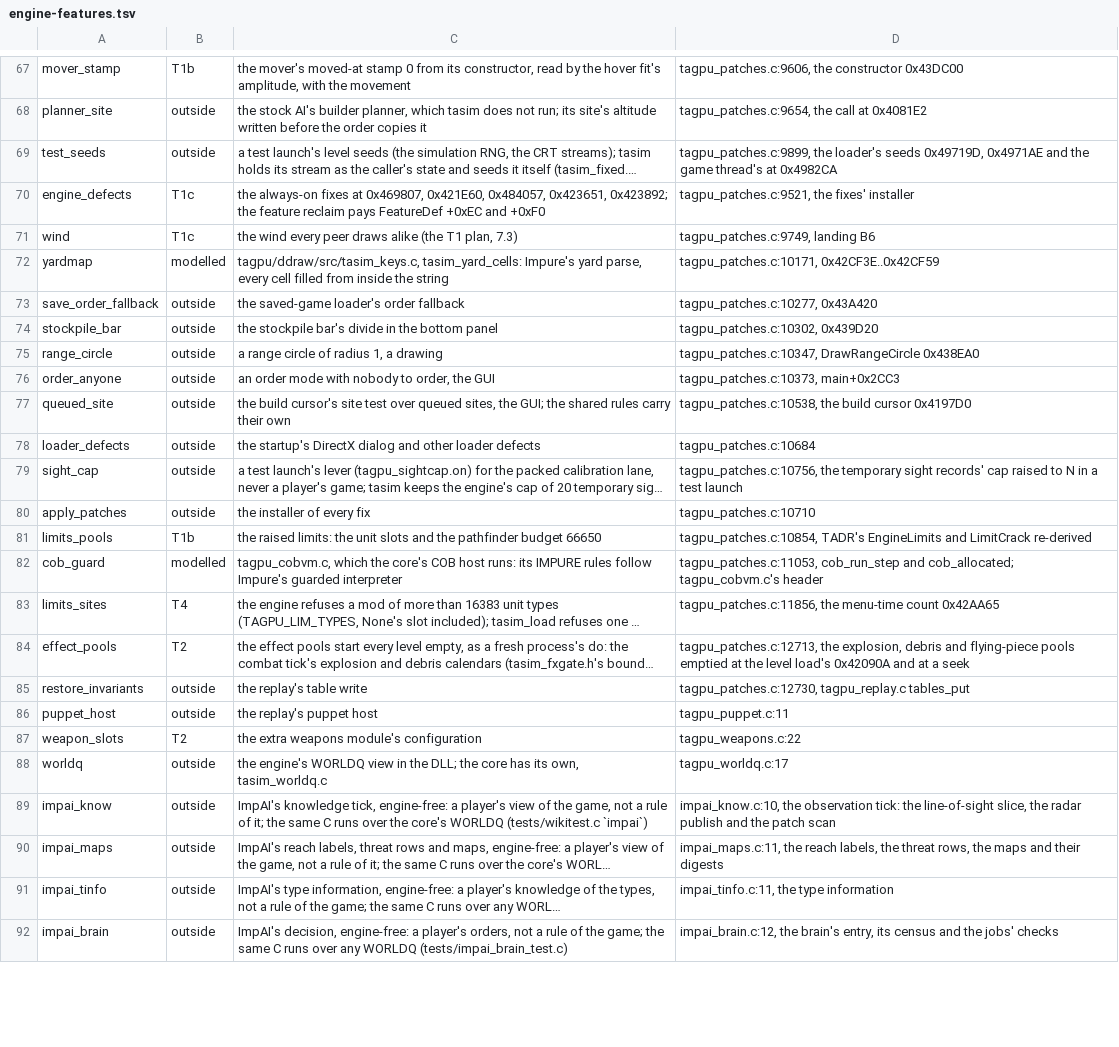
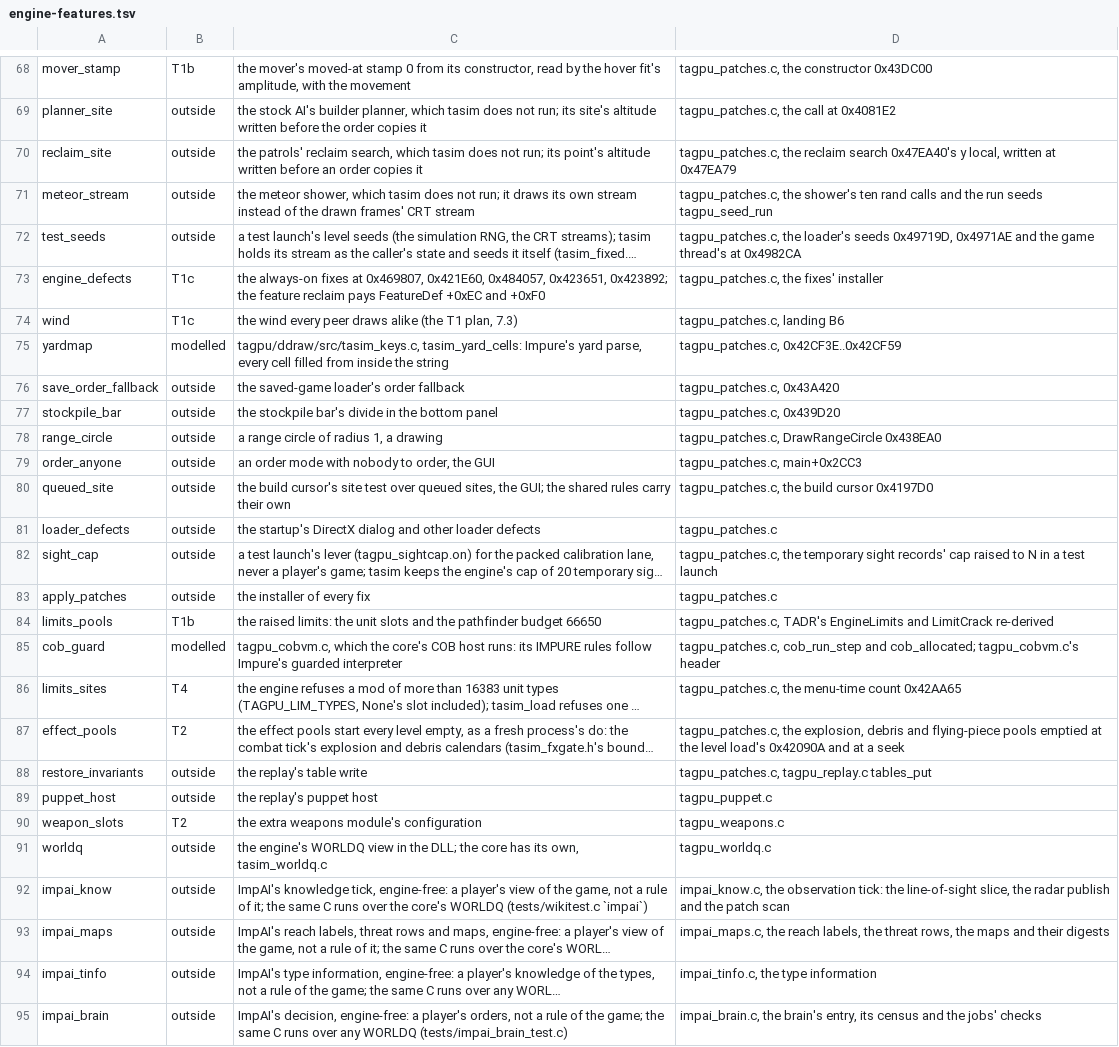
Before and after one commit to Code-Herder/ta-impure-patch, a TSV file: tools/tasim/engine-features.tsv, drawn as a sheet; only a part is shown, gaps mark what is left out; long unchanged cells end in …; addresses are those after the commit; the diff covers the shown part only; the diff names each change by its address in the sheet, - before the commit and + after, or states it on an @@ line.

```diff
--- a/tools/tasim/engine-features.tsv
+++ b/tools/tasim/engine-features.tsv
-D68: tagpu_patches.c:9606, the constructor 0x43DC00
+D68: tagpu_patches.c, the constructor 0x43DC00
-D69: tagpu_patches.c:9654, the call at 0x4081E2
+D69: tagpu_patches.c, the call at 0x4081E2
+row 70: reclaim_site | outside | the patrols' reclaim search, which tasim does not run; its point's altitude written before an order copies it | tagpu_patches.c, the reclaim search 0x47EA40's y local, written at 0x47EA79
+row 71: meteor_stream | outside | the meteor shower, which tasim does not run; it draws its own stream instead of the drawn frames' CRT stream | tagpu_patches.c, the shower's ten rand calls and the run seeds tagpu_seed_run
-D72: tagpu_patches.c:9899, the loader's…
+D72: tagpu_patches.c, the loader's…
-D73: tagpu_patches.c:9521, the fixes' installer
+D73: tagpu_patches.c, the fixes' installer
-D74: tagpu_patches.c:9749, landing B6
+D74: tagpu_patches.c, landing B6
-D75: tagpu_patches.c:10171, 0x42CF3E..0x42CF59
+D75: tagpu_patches.c, 0x42CF3E..0x42CF59
-D76: tagpu_patches.c:10277, 0x43A420
+D76: tagpu_patches.c, 0x43A420
-D77: tagpu_patches.c:10302, 0x439D20
+D77: tagpu_patches.c, 0x439D20
-D78: tagpu_patches.c:10347, DrawRangeCircle 0x438EA0
+D78: tagpu_patches.c, DrawRangeCircle 0x438EA0
-D79: tagpu_patches.c:10373, main+0x2CC3
+D79: tagpu_patches.c, main+0x2CC3
-D80: tagpu_patches.c:10538, the build cursor 0x4197D0
+D80: tagpu_patches.c, the build cursor 0x4197D0
-D81: tagpu_patches.c:10684
+D81: tagpu_patches.c
-D82: tagpu_patches.c:10756, the temporary…
+D82: tagpu_patches.c, the temporary…
-D83: tagpu_patches.c:10710
+D83: tagpu_patches.c
-D84: tagpu_patches.c:10854, TADR's EngineLimits…
+D84: tagpu_patches.c, TADR's EngineLimits…
-D85: tagpu_patches.c:11053, cob_run_step and…
+D85: tagpu_patches.c, cob_run_step and…
-D86: tagpu_patches.c:11856, the menu-time…
+D86: tagpu_patches.c, the menu-time…
-D87: tagpu_patches.c:12713, the explosion,…
+D87: tagpu_patches.c, the explosion,…
-D88: tagpu_patches.c:12730, tagpu_replay.c tables_put
+D88: tagpu_patches.c, tagpu_replay.c tables_put
-D89: tagpu_puppet.c:11
+D89: tagpu_puppet.c
-D90: tagpu_weapons.c:22
+D90: tagpu_weapons.c
-D91: tagpu_worldq.c:17
+D91: tagpu_worldq.c
-D92: impai_know.c:10, the observation…
+D92: impai_know.c, the observation…
-D93: impai_maps.c:11, the reach…
+D93: impai_maps.c, the reach…
-D94: impai_tinfo.c:11, the type information
+D94: impai_tinfo.c, the type information
-D95: impai_brain.c:12, the brain's…
+D95: impai_brain.c, the brain's…
```
Also changed, not shown: 1 added row and 66 edited cells elsewhere in this file, 15 other files.
